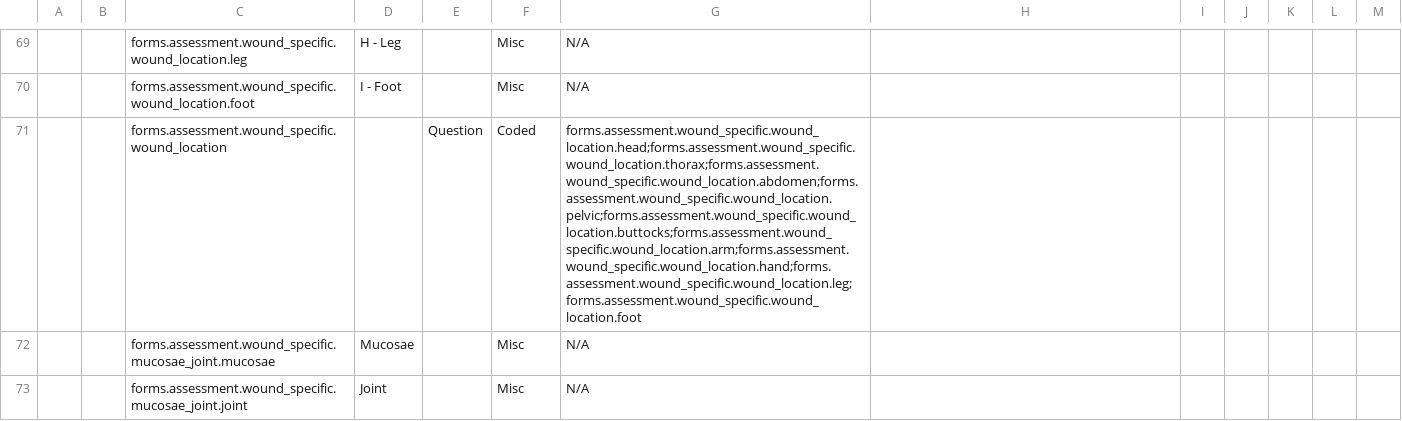
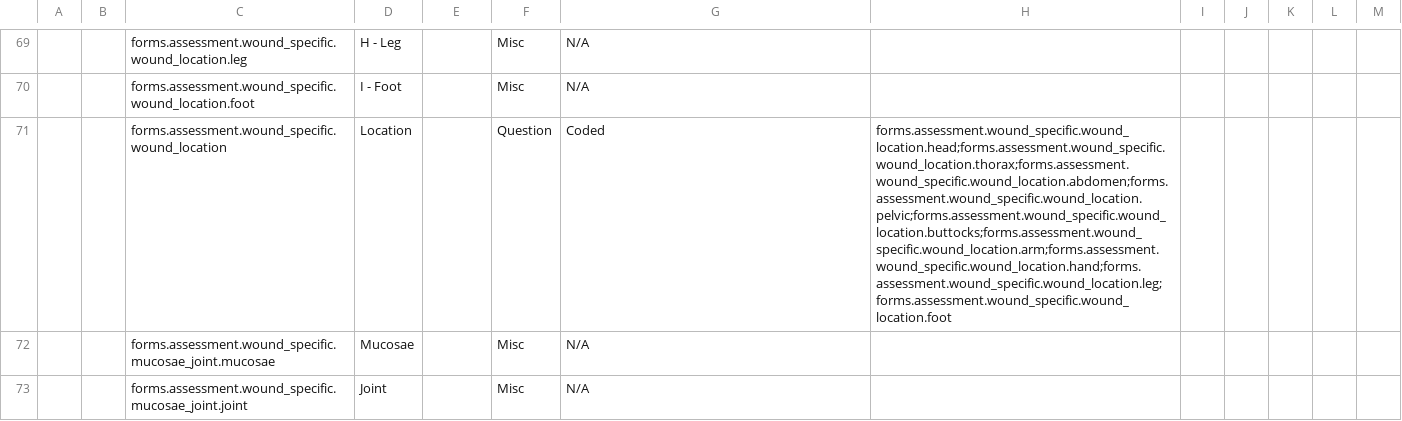
Before and after one commit to Belal-Noory/kunduz-wcc-bahmni-config, a CSV file: openmrs-module-initializer/configuration/concepts/assessment.csv, drawn as a sheet; only a part is shown, gaps mark what is left out; the diff names each change by its address in the sheet, - before the commit and + after, or states it on an @@ line.

Commit message:
Add the assessment form concepts.

```diff
--- a/openmrs-module-initializer/configuration/concepts/assessment.csv
+++ b/openmrs-module-initializer/configuration/concepts/assessment.csv
-D71: (empty)
+D71: Location
-E71: Question
+E71: (empty)
-F71: Coded
+F71: Question
-G71: forms.assessment.wound_specific.wound_location.head;forms.assessment.wound_specific.wound_location.thorax;forms.assessment.wound_specific.wound_location.abdomen;forms.assessment.wound_specific.wound_location.pelvic;forms.assessment.wound_specific.wound_location.buttocks;forms.assessment.wound_specific.wound_location.arm;forms.assessment.wound_specific.wound_location.hand;forms.assessment.wound_specific.wound_location.leg;forms.assessment.wound_specific.wound_location.foot
+G71: Coded
-H71: (empty)
+H71: forms.assessment.wound_specific.wound_location.head;forms.assessment.wound_specific.wound_location.thorax;forms.assessment.wound_specific.wound_location.abdomen;forms.assessment.wound_specific.wound_location.pelvic;forms.assessment.wound_specific.wound_location.buttocks;forms.assessment.wound_specific.wound_location.arm;forms.assessment.wound_specific.wound_location.hand;forms.assessment.wound_specific.wound_location.leg;forms.assessment.wound_specific.wound_location.foot
```
